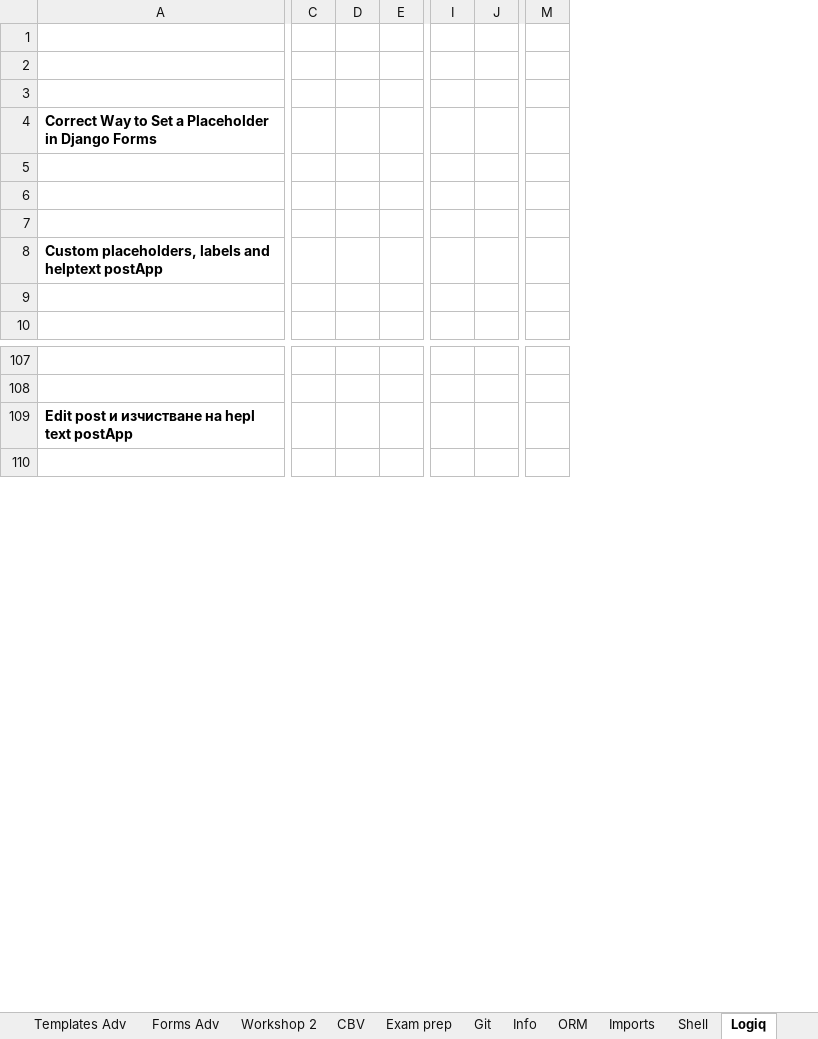
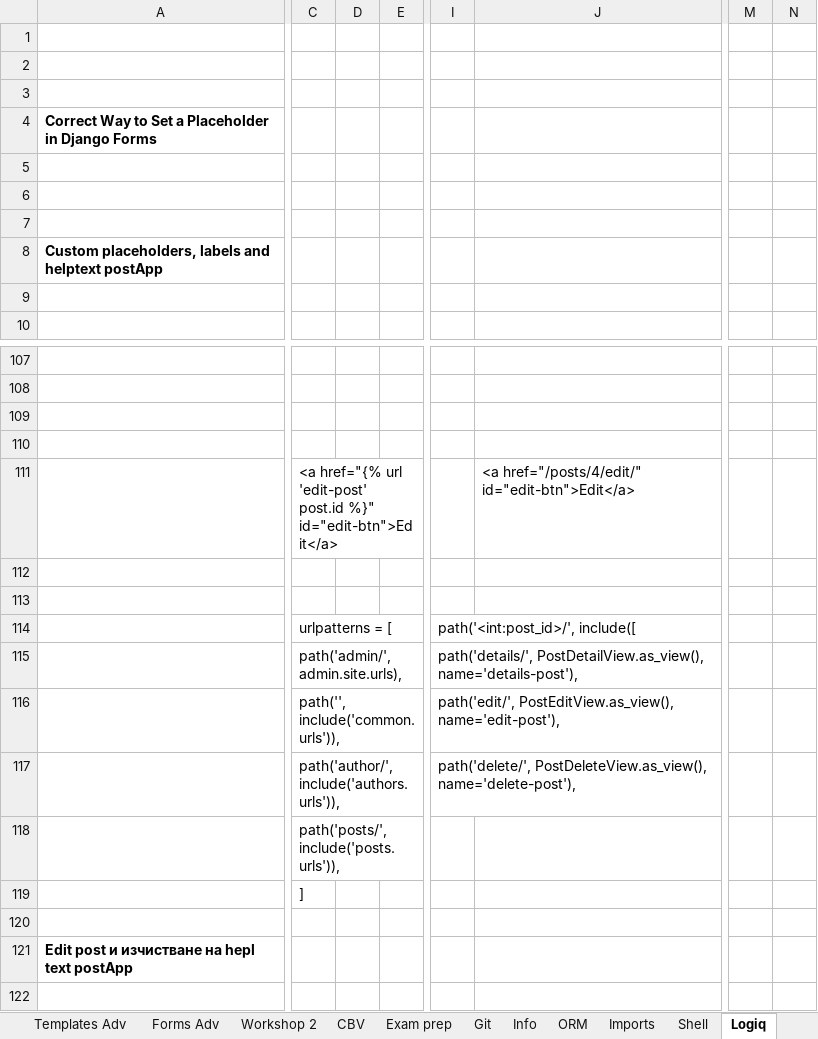
Before and after one commit to Vasil-S-Vasilev/git_test, an Excel workbook: Django 01.03.25.xlsx, sheet Logiq, drawn as a sheet; only a part is shown, gaps mark what is left out; values as stored, in another font and other column widths than the file's, no borders; charts and pictures not drawn; removed rows and columns are numbered as before the commit, all else as after; rows hold the shown columns only; the diff covers the shown part only; the diff names each change by its address in the sheet, - before the commit and + after, or states it on an @@ line.

```diff
--- a/Django 01.03.25.xlsx (sheet Logiq)
+++ b/Django 01.03.25.xlsx (sheet Logiq)
-column C, empty
-column D, empty
-column E, empty
+column C, empty
+column D, empty
+column E, empty
-column I, empty
-column J, empty
+column I, empty
+column J, empty
-column M, empty
+column M, empty
+column N, empty
+row 109: (empty)
+row 110: (empty)
+row 111:  | <a href="{% url 'edit-post' post.id %}" id="edit-btn">Edit</a> |  |  |  | <a href="/posts/4/edit/" id="edit-btn">Edit</a>
+row 112: (empty)
+row 113: (empty)
+row 114:  | urlpatterns = [ |  |  | path('<int:post_id>/', include([
+row 115:  | path('admin/', admin.site.urls), |  |  | path('details/', PostDetailView.as_view(), name='details-post'),
+row 116:  | path('', include('common.urls')), |  |  | path('edit/', PostEditView.as_view(), name='edit-post'),
+row 117:  | path('author/', include('authors.urls')), |  |  | path('delete/', PostDeleteView.as_view(), name='delete-post'),
+row 118:  | path('posts/', include('posts.urls')),
+row 119:  | ]
+row 120: (empty)
```
Also changed, not shown: 26 added rows, 7 removed rows, 1 moved row, 14 edited cells and cell formats elsewhere in this sheet, sheet Forms Adv, sheet CBV, charts or pictures, Python 28.02.25.xlsx.
